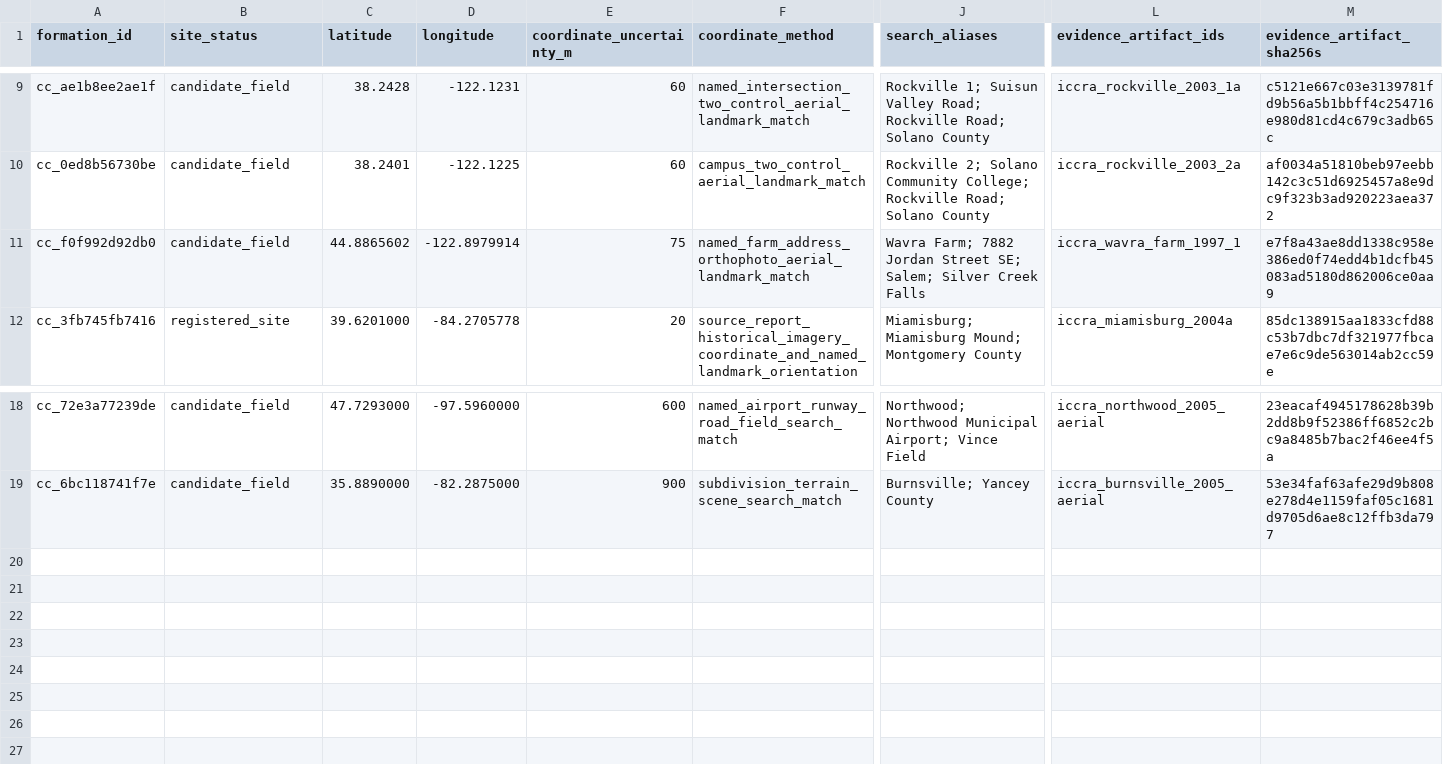
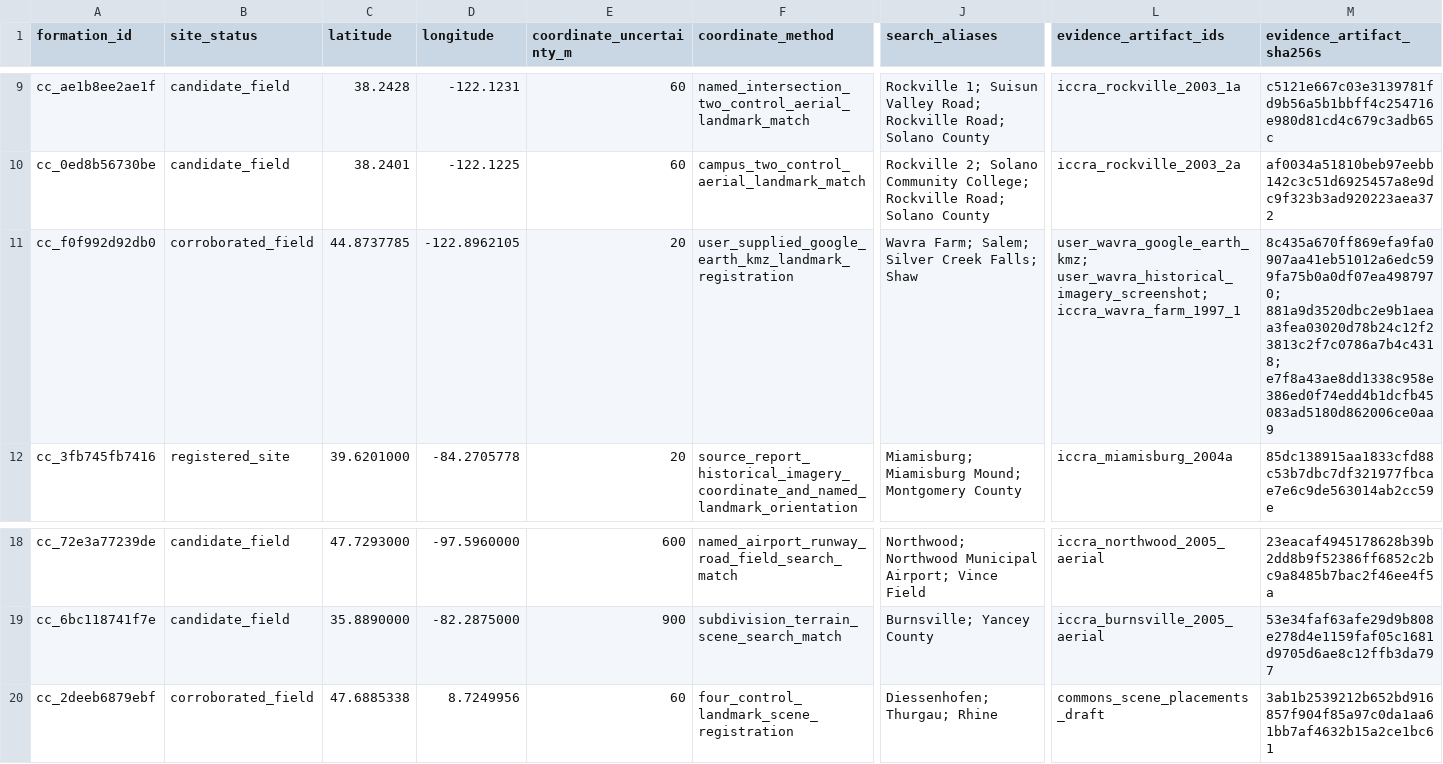
Before and after one commit to MYTbrain/crop-circle-atlas, a CSV file: data/site_resolutions.csv, drawn as a sheet; only a part is shown, gaps mark what is left out; rows hold the shown columns only; the diff covers the shown part only; the diff names each change by its address in the sheet, - before the commit and + after, or states it on an @@ line.

```diff
--- a/data/site_resolutions.csv
+++ b/data/site_resolutions.csv
-B11 (site_status): candidate_field
+B11 (site_status): corroborated_field
-C11 (latitude): 44.8865602
+C11 (latitude): 44.8737785
-D11 (longitude): -122.8979914
+D11 (longitude): -122.8962105
-E11 (coordinate_uncertainty_m): 75
+E11 (coordinate_uncertainty_m): 20
-F11 (coordinate_method): named_farm_address_orthophoto_aerial_landmark_match
+F11 (coordinate_method): user_supplied_google_earth_kmz_landmark_registration
-J11 (search_aliases): Wavra Farm; 7882 Jordan Street SE; Salem; Silver Creek Falls
+J11 (search_aliases): Wavra Farm; Salem; Silver Creek Falls; Shaw
-L11 (evidence_artifact_ids): iccra_wavra_farm_1997_1
+L11 (evidence_artifact_ids): user_wavra_google_earth_kmz; user_wavra_historical_imagery_screenshot; iccra_wavra_farm_1997_1
-M11 (evidence_artifact_sha256s): e7f8a43ae8dd1338c958e386ed0f74edd4b1dcfb45083ad5180d862006ce0aa9
+M11 (evidence_artifact_sha256s): 8c435a670ff869efa9fa0907aa41eb51012a6edc599fa75b0a0df07ea4987970; 881a9d3520dbc2e9b1aeaa3fea03020d78b24c12f23813c2f7c0786a7b4c4318; e7f8a43ae8dd1338c958e386ed0f74edd4b1dcfb45083ad5180d862006ce0aa9
+row 20: cc_2deeb6879ebf | corroborated_field | 47.6885338 | 8.7249956 | 60 | four_control_landmark_scene_registration | Diessenhofen; Thurgau; Rhine | commons_scene_placements_draft | 3ab1b2539212b652bd916857f904f85a97c0da1aa61bb7af4632b15a2ce1bc61
```
Also changed, not shown: 6 edited cells elsewhere in this file, data/image_overlay_audit.csv, data/location_work_queue.csv, 51 other files.
